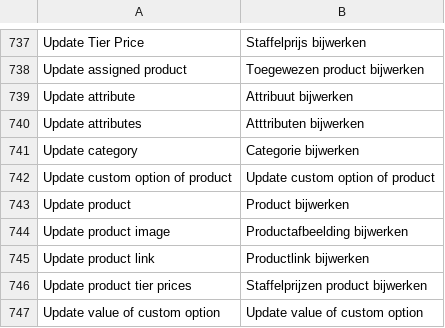
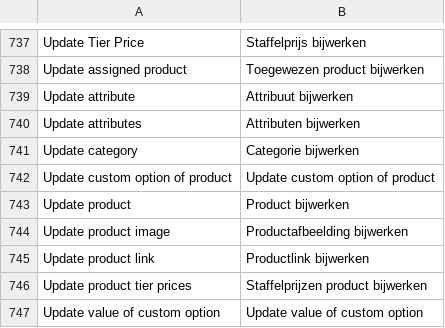
Before and after one commit to deheerhoreca/magento-lts, a CSV file: app/locale/nl_NL/Mage_Catalog.csv, drawn as a sheet; only a part is shown, gaps mark what is left out.

```diff
--- a/app/locale/nl_NL/Mage_Catalog.csv
+++ b/app/locale/nl_NL/Mage_Catalog.csv
@@ -739,3 +739,3 @@
 "Update attribute","Attribuut bijwerken"
-"Update attributes","Atttributen bijwerken"
+"Update attributes","Attributen bijwerken"
 "Update category","Categorie bijwerken"
```
Also changed, not shown: 19 other files.
